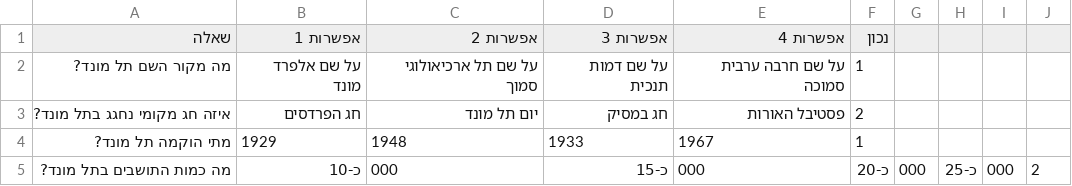
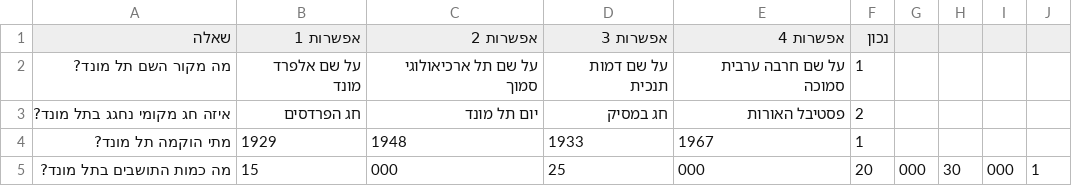
Before and after one commit to amittsalka/quotegame, a CSV file: telmond_questions.csv, drawn as a sheet.

Commit message:
Update telmond_questions.csv

```diff
--- a/telmond_questions.csv
+++ b/telmond_questions.csv
@@ -4,2 +4,2 @@
 מתי הוקמה תל מונד?,1929,1948,1933,1967,1
-מה כמות התושבים בתל מונד?,כ-10,000,כ-15,000,כ-20,000,כ-25,000,2
+מה כמות התושבים בתל מונד?,15,000,25,000,20,000,30,000,1
```
